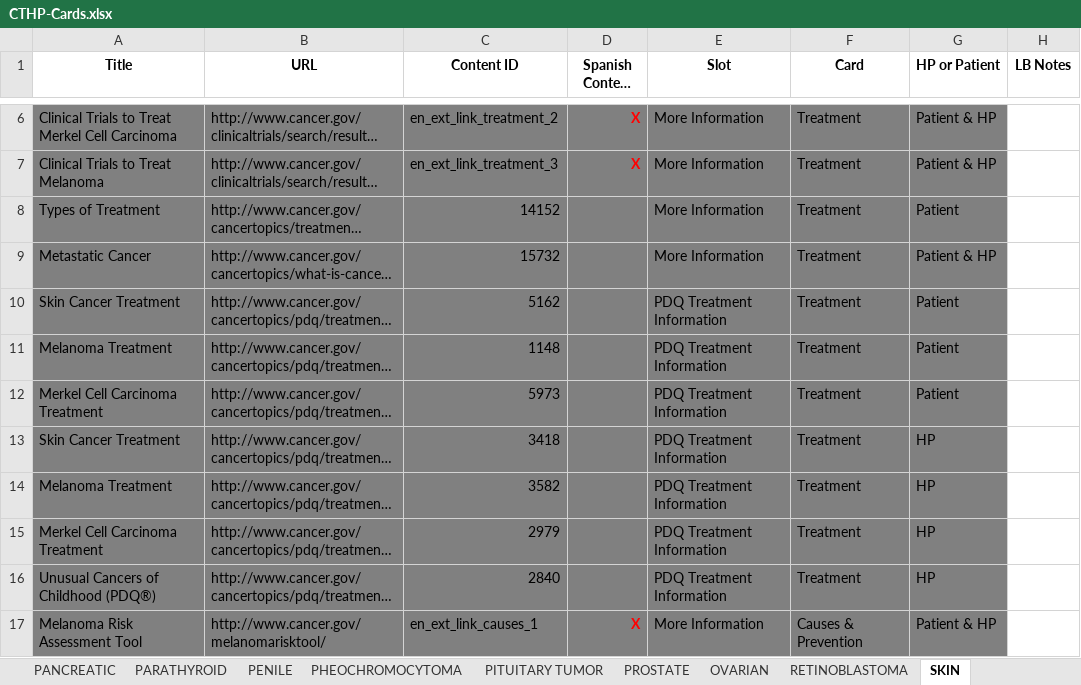
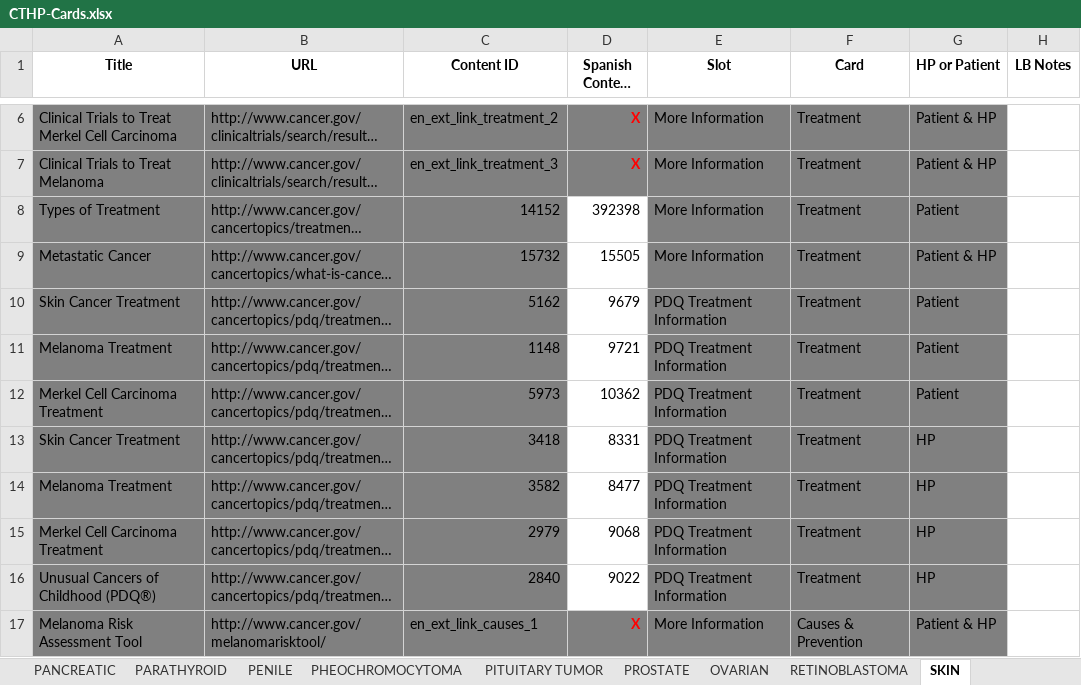
Before and after one commit to NCIOCPL/wcms-daisy, an Excel workbook: Daisy-xls/IA/CTHP-Cards.xlsx, sheet SKIN, drawn as a sheet; only a part is shown, gaps mark what is left out; long unchanged cells end in …; values as stored, in another font and other column widths than the file's, no borders; the diff covers the shown part only; the diff names each change by its address in the sheet, - before the commit and + after, or states it on an @@ line.

```diff
--- a/Daisy-xls/IA/CTHP-Cards.xlsx (sheet SKIN)
+++ b/Daisy-xls/IA/CTHP-Cards.xlsx (sheet SKIN)
-D8 (Spanish Content ID): (empty)
+D8 (Spanish Content ID): 392398
-D8:D16 fill: #808080
+D8:D16 fill: none
-D9 (Spanish Content ID): (empty)
+D9 (Spanish Content ID): 15505
-D10 (Spanish Content ID): (empty)
+D10 (Spanish Content ID): 9679
-D11 (Spanish Content ID): (empty)
+D11 (Spanish Content ID): 9721
-D12 (Spanish Content ID): (empty)
+D12 (Spanish Content ID): 10362
-D13 (Spanish Content ID): (empty)
+D13 (Spanish Content ID): 8331
-D14 (Spanish Content ID): (empty)
+D14 (Spanish Content ID): 8477
-D15 (Spanish Content ID): (empty)
+D15 (Spanish Content ID): 9068
-D16 (Spanish Content ID): (empty)
+D16 (Spanish Content ID): 9022
```
Also changed, not shown: 8 edited cells and cell formats elsewhere in this sheet, sheet OVARIAN, sheet PROSTATE, sheet SOFT TISSUE SARCOMA, sheet VAGINAL, sheet UTERINE, sheet TESTICULAR, 11 more sheets.
